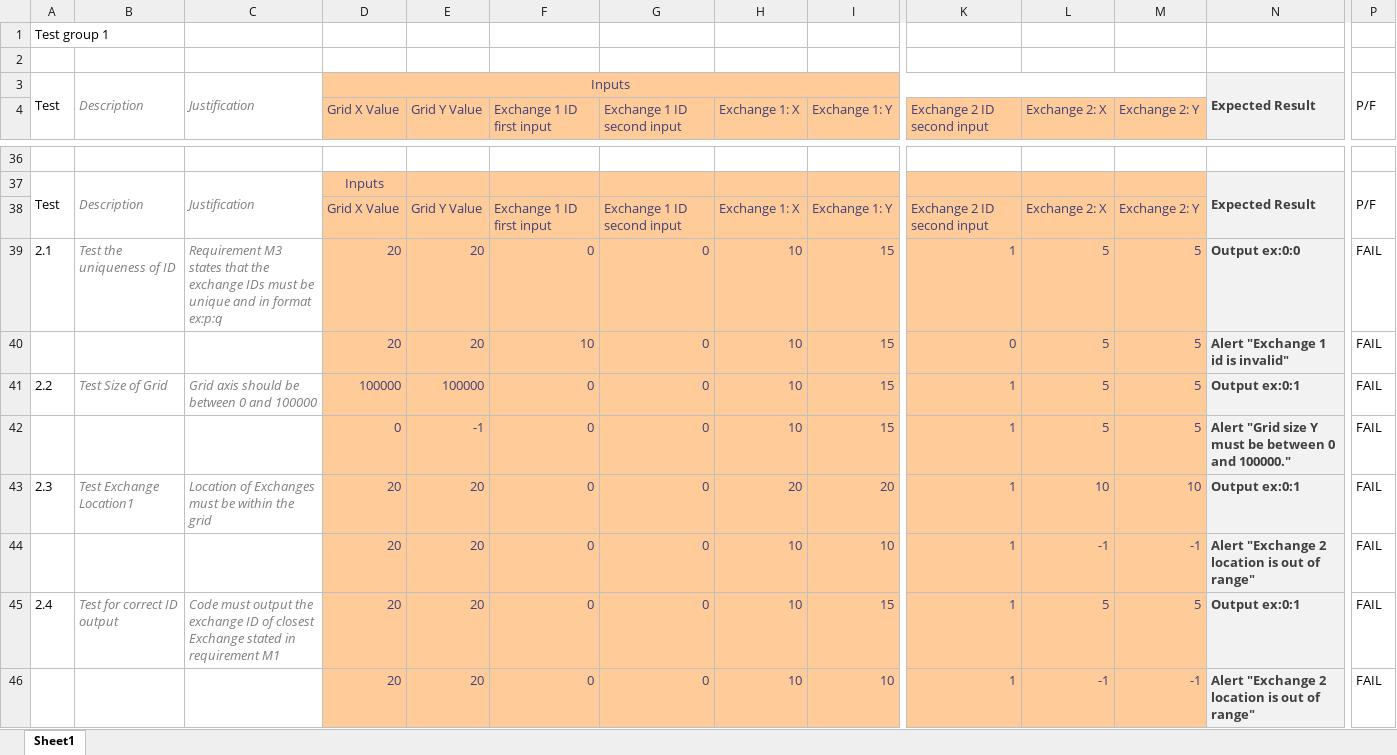
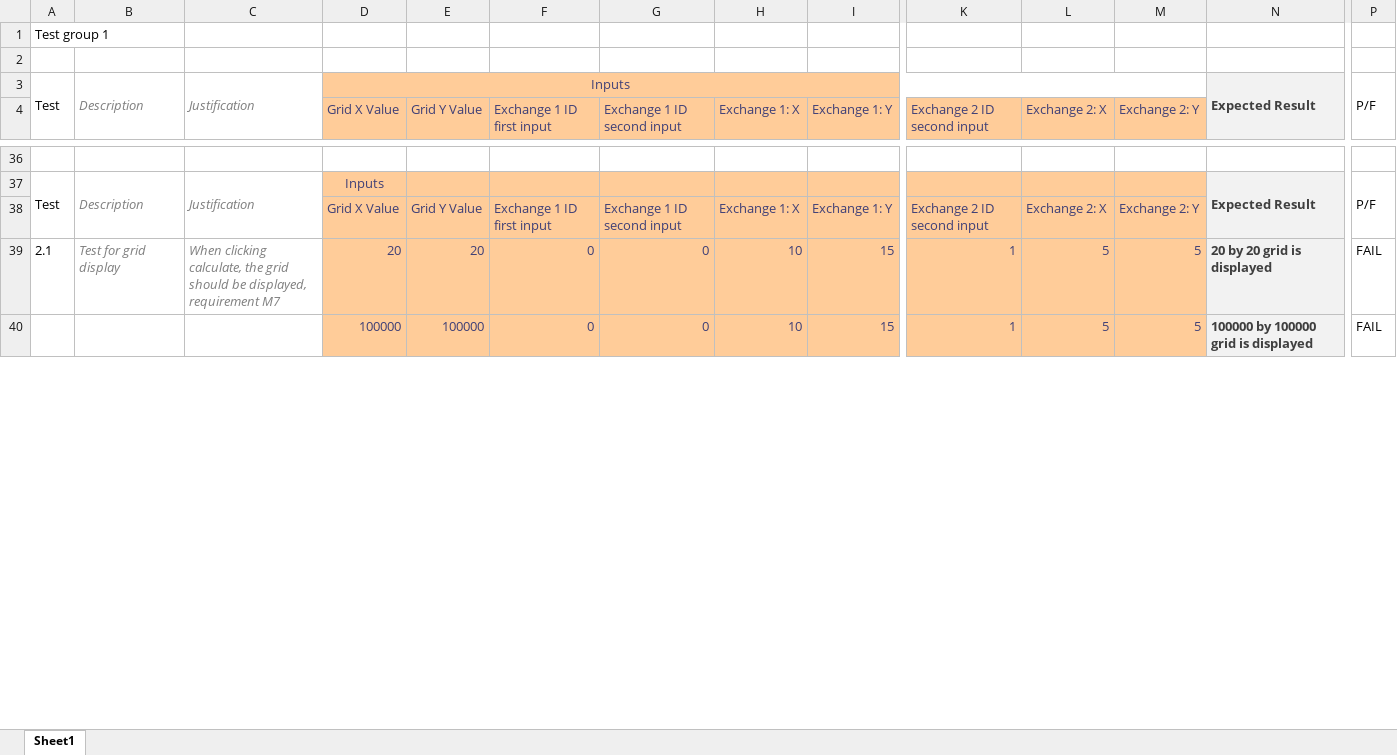
Before and after one commit to mattbulley/Team-Infinite, an Excel workbook: v2/Testing_v2.xlsx, sheet Sheet1, drawn as a sheet; only a part is shown, gaps mark what is left out; values as stored, in another font and other column widths than the file's, no borders; conditional formats not drawn; removed rows and columns are numbered as before the commit, all else as after; rows hold the shown columns only; the diff covers the shown part only; the diff names each change by its address in the sheet, - before the commit and + after, or states it on an @@ line.

```diff
--- a/v2/Testing_v2.xlsx (sheet Sheet1)
+++ b/v2/Testing_v2.xlsx (sheet Sheet1)
-B39: Test the uniqueness of ID
+B39: Test for grid display
-C39: Requirement M3 states that the exchange IDs must be unique and in format ex:p:q
+C39: When clicking calculate, the grid should be displayed, requirement M7
-N39: Output ex:0:0
+N39: 20 by 20 grid is displayed
-row 40:  |  |  | 20 | 20 | 10 | 0 | 10 | 15 | 0 | 5 | 5 | Alert "Exchange 1 id is invalid" | FAIL
-row 41: 2.2 | Test Size of Grid | Grid axis should be between 0 and 100000 | 100000 | 100000 | 0 | 0 | 10 | 15 | 1 | 5 | 5 | Output ex:0:1 | FAIL
-D40 (Grid X Value): 0
+D40 (Grid X Value): 100000
-E40 (Grid Y Value): -1
+E40 (Grid Y Value): 100000
-N40: Alert "Grid size Y must be between 0 and 100000."
+N40: 100000 by 100000 grid is displayed
-row 43: 2.3 | Test Exchange Location1 | Location of Exchanges must be within the grid | 20 | 20 | 0 | 0 | 20 | 20 | 1 | 10 | 10 | Output ex:0:1 | FAIL
-row 44:  |  |  | 20 | 20 | 0 | 0 | 10 | 10 | 1 | -1 | -1 | Alert "Exchange 2 location is out of range" | FAIL
-row 45: 2.4 | Test for correct ID output | Code must output the exchange ID of closest Exchange stated in requirement M1 | 20 | 20 | 0 | 0 | 10 | 15 | 1 | 5 | 5 | Output ex:0:1 | FAIL
-row 46:  |  |  | 20 | 20 | 0 | 0 | 10 | 10 | 1 | -1 | -1 | Alert "Exchange 2 location is out of range" | FAIL
```
Also changed, not shown: 3 added rows and 13 edited cells elsewhere in this sheet, formulas that keep their value.
